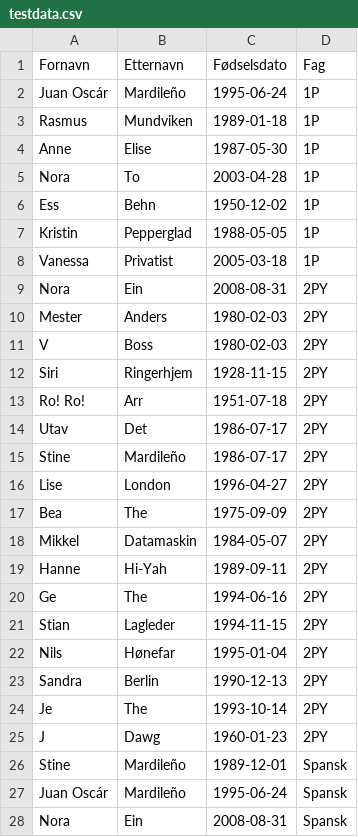
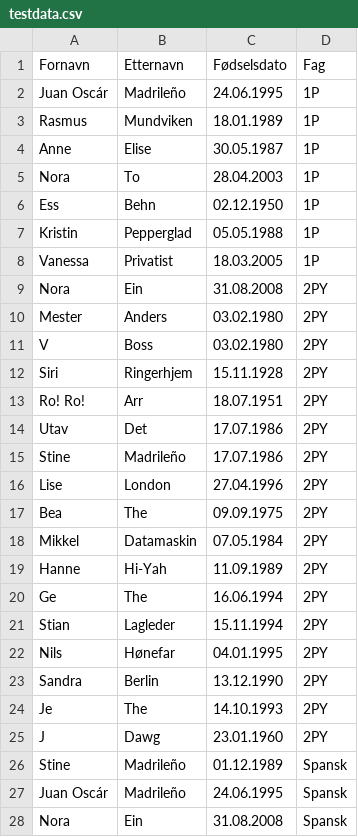
Before and after one commit to JonAsgeir/elevloggen, a CSV file: import/testdata.csv, drawn as a sheet; only a part is shown; the diff covers the shown part only.

```diff
--- a/import/testdata.csv
+++ b/import/testdata.csv
@@ -1,28 +1,28 @@
 Fornavn;Etternavn;Fødselsdato;Fag
-Juan Oscár;Mardileño;1995-06-24;1P
-Rasmus;Mundviken;1989-01-18;1P
-Anne;Elise;1987-05-30;1P
-Nora;To;2003-04-28;1P
-Ess;Behn;1950-12-02;1P
-Kristin;Pepperglad;1988-05-05;1P
-Vanessa;Privatist;2005-03-18;1P
-Nora;Ein;2008-08-31;2PY
-Mester;Anders;1980-02-03;2PY
-V;Boss;1980-02-03;2PY
-Siri;Ringerhjem;1928-11-15;2PY
-Ro! Ro!;Arr;1951-07-18;2PY
-Utav;Det;1986-07-17;2PY
-Stine;Mardileño;1986-07-17;2PY
-Lise;London;1996-04-27;2PY
-Bea;The;1975-09-09;2PY
-Mikkel;Datamaskin;1984-05-07;2PY
-Hanne;Hi-Yah;1989-09-11;2PY
-Ge;The;1994-06-16;2PY
-Stian;Lagleder;1994-11-15;2PY
-Nils;Hønefar;1995-01-04;2PY
-Sandra;Berlin;1990-12-13;2PY
-Je;The;1993-10-14;2PY
-J;Dawg;1960-01-23;2PY
-Stine;Mardileño;1989-12-01;Spansk
-Juan Oscár;Mardileño;1995-06-24;Spansk
-Nora;Ein;2008-08-31;Spansk
+Juan Oscár;Madrileño;24.06.1995;1P
+Rasmus;Mundviken;18.01.1989;1P
+Anne;Elise;30.05.1987;1P
+Nora;To;28.04.2003;1P
+Ess;Behn;02.12.1950;1P
+Kristin;Pepperglad;05.05.1988;1P
+Vanessa;Privatist;18.03.2005;1P
+Nora;Ein;31.08.2008;2PY
+Mester;Anders;03.02.1980;2PY
+V;Boss;03.02.1980;2PY
+Siri;Ringerhjem;15.11.1928;2PY
+Ro! Ro!;Arr;18.07.1951;2PY
+Utav;Det;17.07.1986;2PY
+Stine;Madrileño;17.07.1986;2PY
+Lise;London;27.04.1996;2PY
+Bea;The;09.09.1975;2PY
+Mikkel;Datamaskin;07.05.1984;2PY
+Hanne;Hi-Yah;11.09.1989;2PY
+Ge;The;16.06.1994;2PY
+Stian;Lagleder;15.11.1994;2PY
+Nils;Hønefar;04.01.1995;2PY
+Sandra;Berlin;13.12.1990;2PY
+Je;The;14.10.1993;2PY
+J;Dawg;23.01.1960;2PY
+Stine;Madrileño;01.12.1989;Spansk
+Juan Oscár;Madrileño;24.06.1995;Spansk
+Nora;Ein;31.08.2008;Spansk
```
Also changed, not shown: 7 added rows and 4 edited cells elsewhere in this file, 4 other files.
